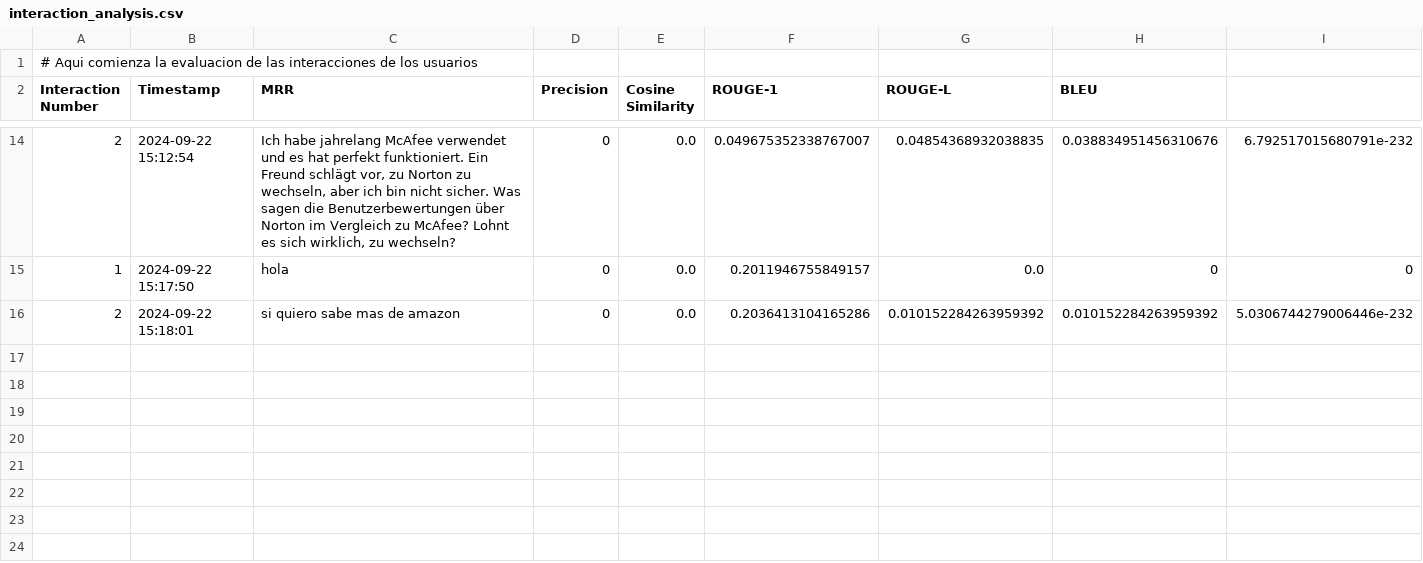
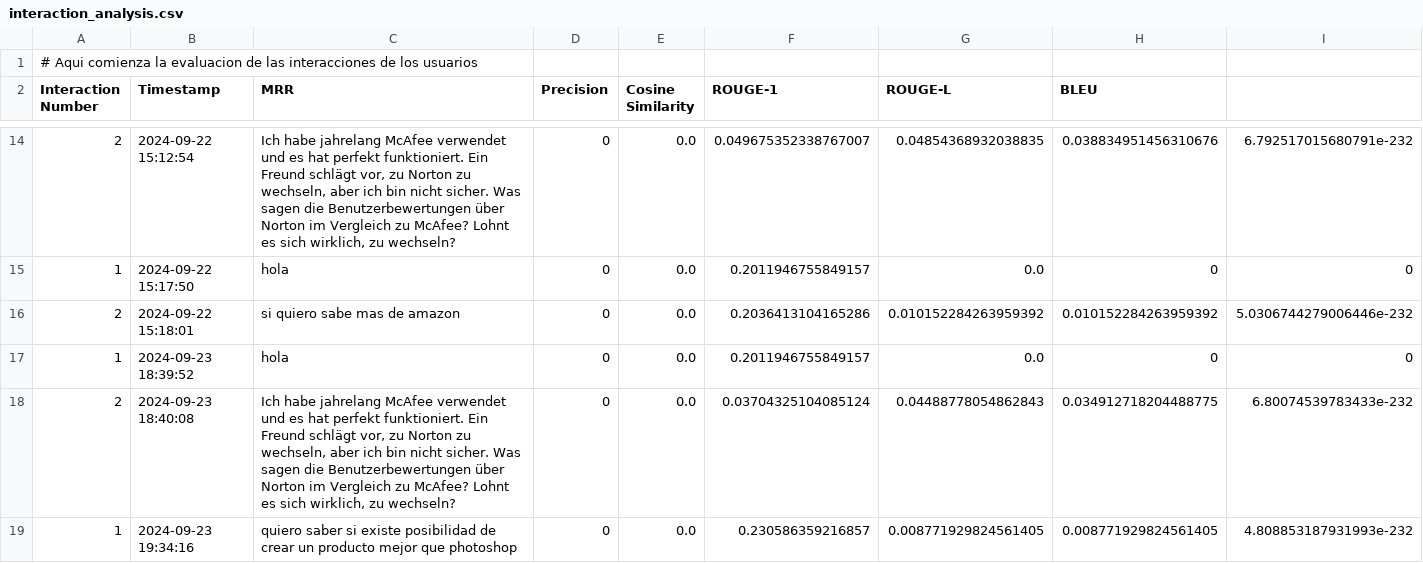
Before and after one commit to SantiTonelliPunta/PRODUKTIVITY_APP, a CSV file: data/interaction_analysis.csv, drawn as a sheet; only a part is shown, gaps mark what is left out; rows hold the shown columns only; the diff covers the shown part only; the diff names each change by its address in the sheet, - before the commit and + after, or states it on an @@ line.

```diff
--- a/data/interaction_analysis.csv
+++ b/data/interaction_analysis.csv
+row 17: 1 | 2024-09-23 18:39:52 | hola | 0 | 0.0 | 0.2011946755849157 | 0.0 | 0 | 0
+row 18: 2 | 2024-09-23 18:40:08 | Ich habe jahrelang McAfee verwendet und es hat perfekt funktioniert. Ein Freund schlägt vor, zu Norton zu wechseln, aber ich bin nicht sicher. Was sagen die Benutzerbewertungen über Norton im Vergleich zu McAfee? Lohnt es sich wirklich, zu wechseln? | 0 | 0.0 | 0.03704325104085124 | 0.04488778054862843 | 0.034912718204488775 | 6.80074539783433e-232
+row 19: 1 | 2024-09-23 19:34:16 | quiero saber si existe posibilidad de crear un producto mejor que photoshop | 0 | 0.0 | 0.230586359216857 | 0.008771929824561405 | 0.008771929824561405 | 4.808853187931993e-232
```
Also changed, not shown: 3 added rows elsewhere in this file, 7 other files.
